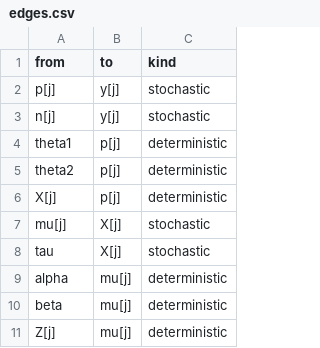
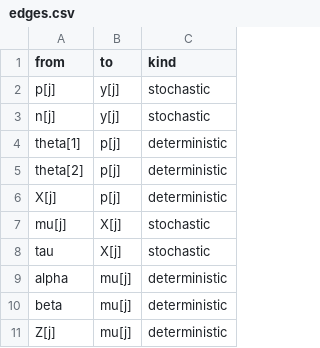
Before and after one commit to nyucel1234/DAGnabit-Documentation, a CSV file: inst/extdata/examples/air/edges.csv, drawn as a sheet.

```diff
--- a/inst/extdata/examples/air/edges.csv
+++ b/inst/extdata/examples/air/edges.csv
@@ -3,4 +3,4 @@ p[j],y[j],stochastic
 n[j],y[j],stochastic
-theta1,p[j],deterministic
-theta2,p[j],deterministic
+theta[1],p[j],deterministic
+theta[2],p[j],deterministic
 X[j],p[j],deterministic
```
Also changed, not shown: inst/extdata/examples/air/nodes.csv.
